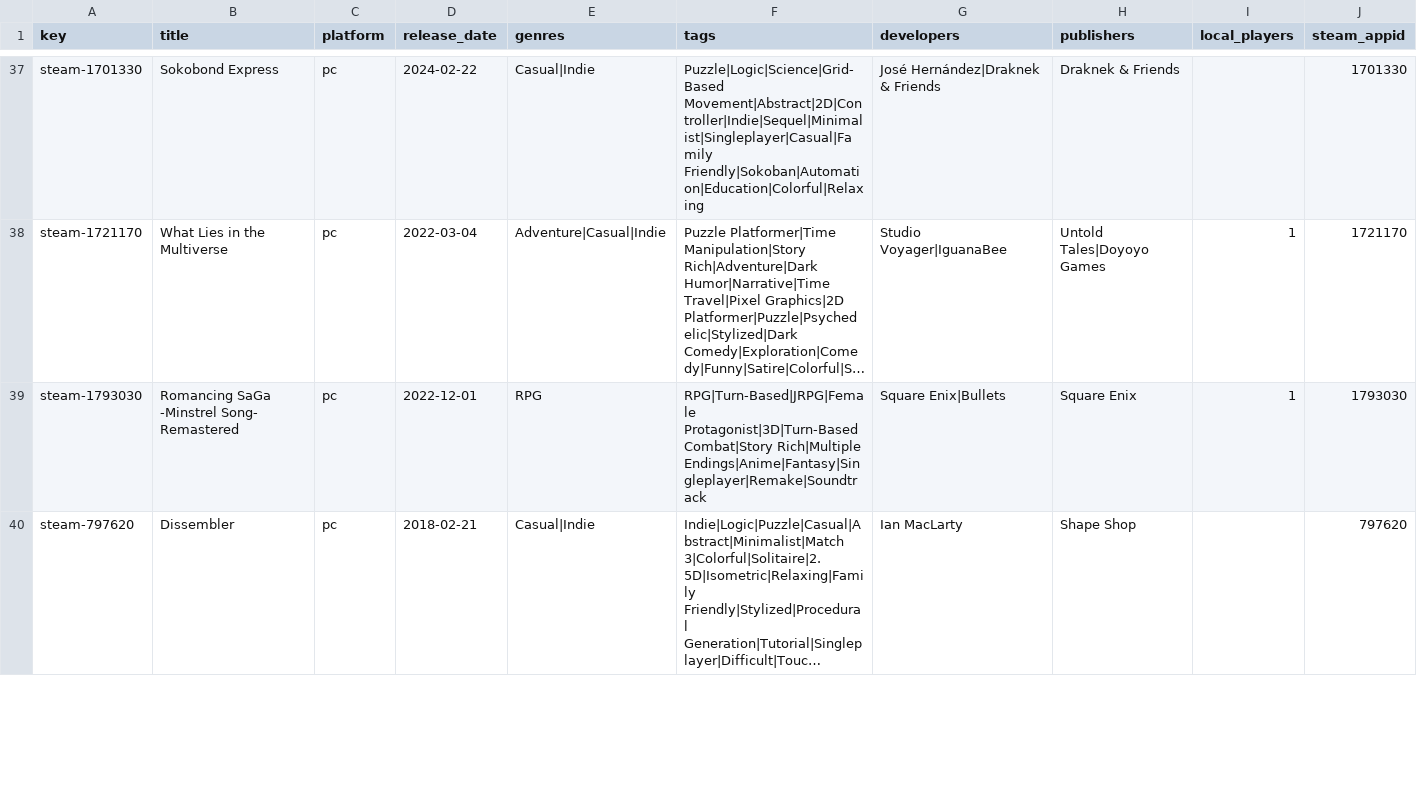
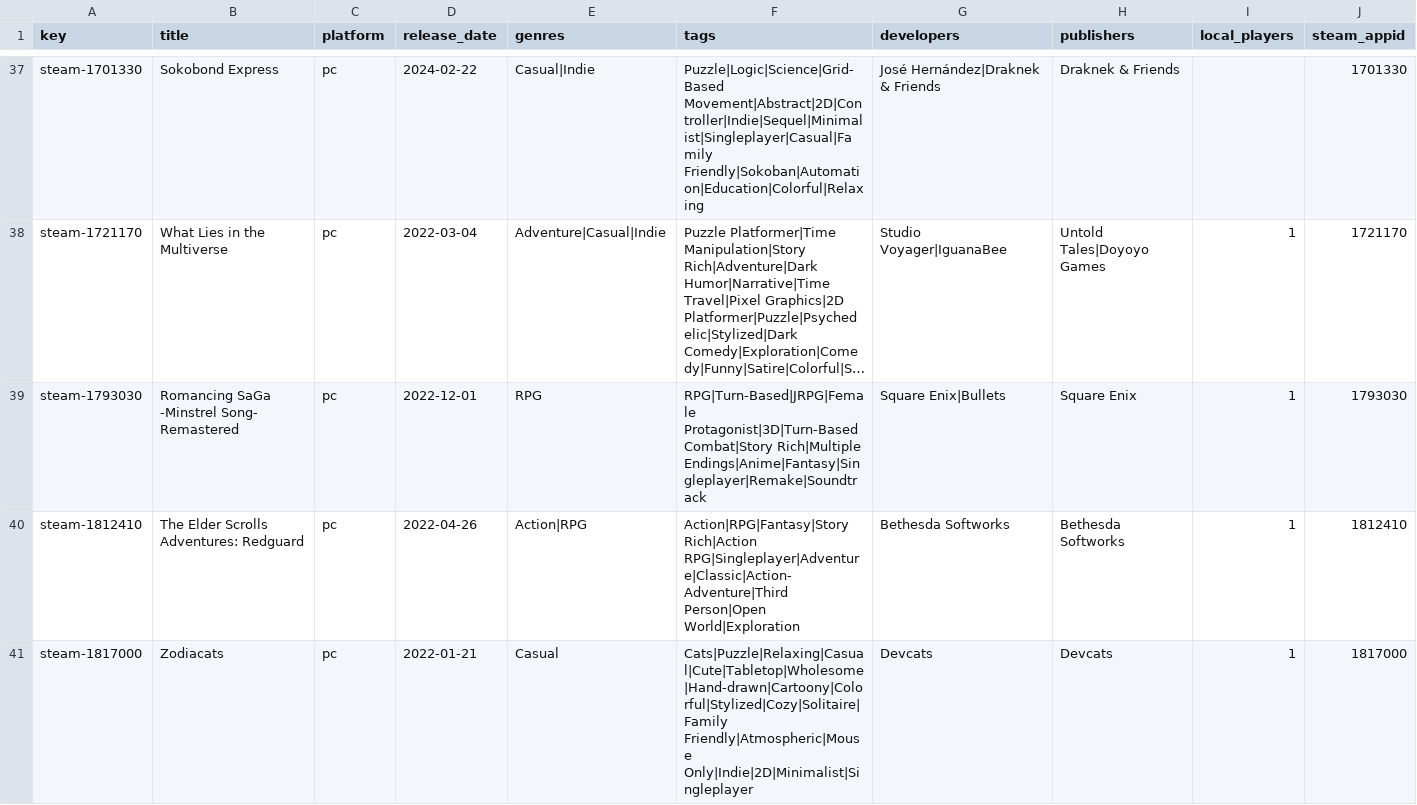
Before and after one commit to jeremybris/PlayOut-metadata, a CSV file: data/steam/09.csv, drawn as a sheet; only a part is shown, gaps mark what is left out; the shorter side is filled out with more unchanged rows; long unchanged cells end in …; the diff covers the shown part only; the diff names each change by its address in the sheet, - before the commit and + after, or states it on an @@ line.

```diff
--- a/data/steam/09.csv
+++ b/data/steam/09.csv
+row 40: steam-1812410 | The Elder Scrolls Adventures: Redguard | pc | 2022-04-26 | Action|RPG | Action|RPG|Fantasy|Story Rich|Action RPG|Singleplayer|Adventure|Classic|Action-Adventure|Third Person|Open World|Exploration | Bethesda Softworks | Bethesda Softworks | 1 | 1812410
+row 41: steam-1817000 | Zodiacats | pc | 2022-01-21 | Casual | Cats|Puzzle|Relaxing|Casual|Cute|Tabletop|Wholesome|Hand-drawn|Cartoony|Colorful|Stylized|Cozy|Solitaire|Family Friendly|Atmospheric|Mouse Only|Indie|2D|Minimalist|Singleplayer | Devcats | Devcats | 1 | 1817000
```
Also changed, not shown: 1 added row elsewhere in this file.
